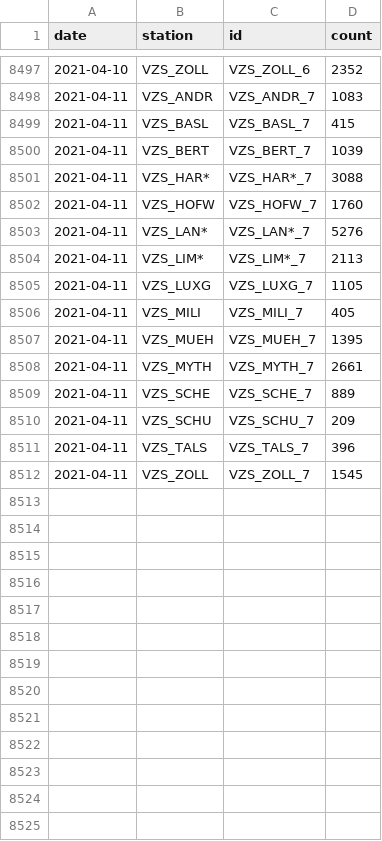
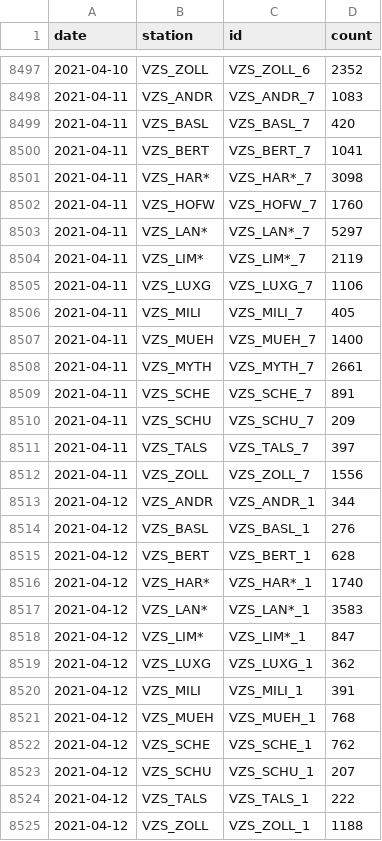
Before and after one commit to jwoLondon/mobv, a CSV file: data/zurich/StationDailyTimeSeries-Bicycle.csv, drawn as a sheet; only a part is shown, gaps mark what is left out.

```diff
--- a/data/zurich/StationDailyTimeSeries-Bicycle.csv
+++ b/data/zurich/StationDailyTimeSeries-Bicycle.csv
@@ -8498,15 +8498,28 @@ date,station,id,count
 2021-04-11,VZS_ANDR,VZS_ANDR_7,1083
-2021-04-11,VZS_BASL,VZS_BASL_7,415
-2021-04-11,VZS_BERT,VZS_BERT_7,1039
-2021-04-11,VZS_HAR*,VZS_HAR*_7,3088
+2021-04-11,VZS_BASL,VZS_BASL_7,420
+2021-04-11,VZS_BERT,VZS_BERT_7,1041
+2021-04-11,VZS_HAR*,VZS_HAR*_7,3098
 2021-04-11,VZS_HOFW,VZS_HOFW_7,1760
-2021-04-11,VZS_LAN*,VZS_LAN*_7,5276
-2021-04-11,VZS_LIM*,VZS_LIM*_7,2113
-2021-04-11,VZS_LUXG,VZS_LUXG_7,1105
+2021-04-11,VZS_LAN*,VZS_LAN*_7,5297
+2021-04-11,VZS_LIM*,VZS_LIM*_7,2119
+2021-04-11,VZS_LUXG,VZS_LUXG_7,1106
 2021-04-11,VZS_MILI,VZS_MILI_7,405
-2021-04-11,VZS_MUEH,VZS_MUEH_7,1395
+2021-04-11,VZS_MUEH,VZS_MUEH_7,1400
 2021-04-11,VZS_MYTH,VZS_MYTH_7,2661
-2021-04-11,VZS_SCHE,VZS_SCHE_7,889
+2021-04-11,VZS_SCHE,VZS_SCHE_7,891
 2021-04-11,VZS_SCHU,VZS_SCHU_7,209
-2021-04-11,VZS_TALS,VZS_TALS_7,396
-2021-04-11,VZS_ZOLL,VZS_ZOLL_7,1545
+2021-04-11,VZS_TALS,VZS_TALS_7,397
+2021-04-11,VZS_ZOLL,VZS_ZOLL_7,1556
+2021-04-12,VZS_ANDR,VZS_ANDR_1,344
+2021-04-12,VZS_BASL,VZS_BASL_1,276
+2021-04-12,VZS_BERT,VZS_BERT_1,628
+2021-04-12,VZS_HAR*,VZS_HAR*_1,1740
+2021-04-12,VZS_LAN*,VZS_LAN*_1,3583
+2021-04-12,VZS_LIM*,VZS_LIM*_1,847
+2021-04-12,VZS_LUXG,VZS_LUXG_1,362
+2021-04-12,VZS_MILI,VZS_MILI_1,391
+2021-04-12,VZS_MUEH,VZS_MUEH_1,768
+2021-04-12,VZS_SCHE,VZS_SCHE_1,762
+2021-04-12,VZS_SCHU,VZS_SCHU_1,207
+2021-04-12,VZS_TALS,VZS_TALS_1,222
+2021-04-12,VZS_ZOLL,VZS_ZOLL_1,1188
```
Also changed, not shown: data/zurich/StationDailyTimeSeries-Foot.csv.
